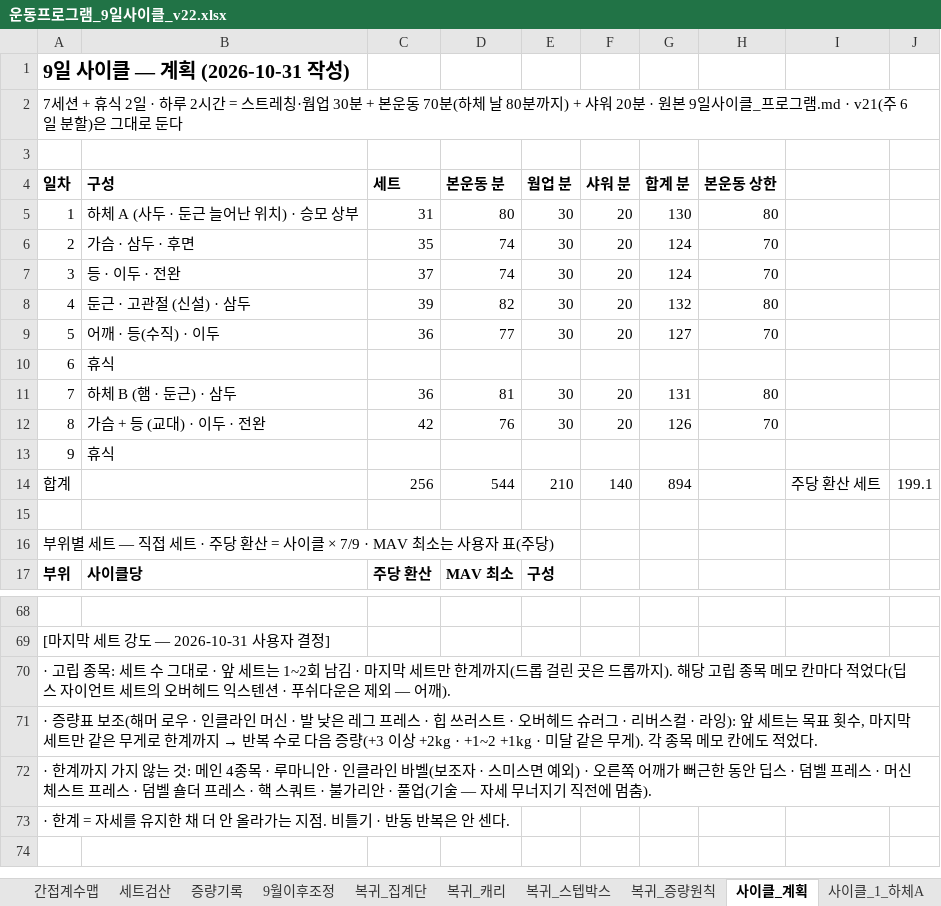
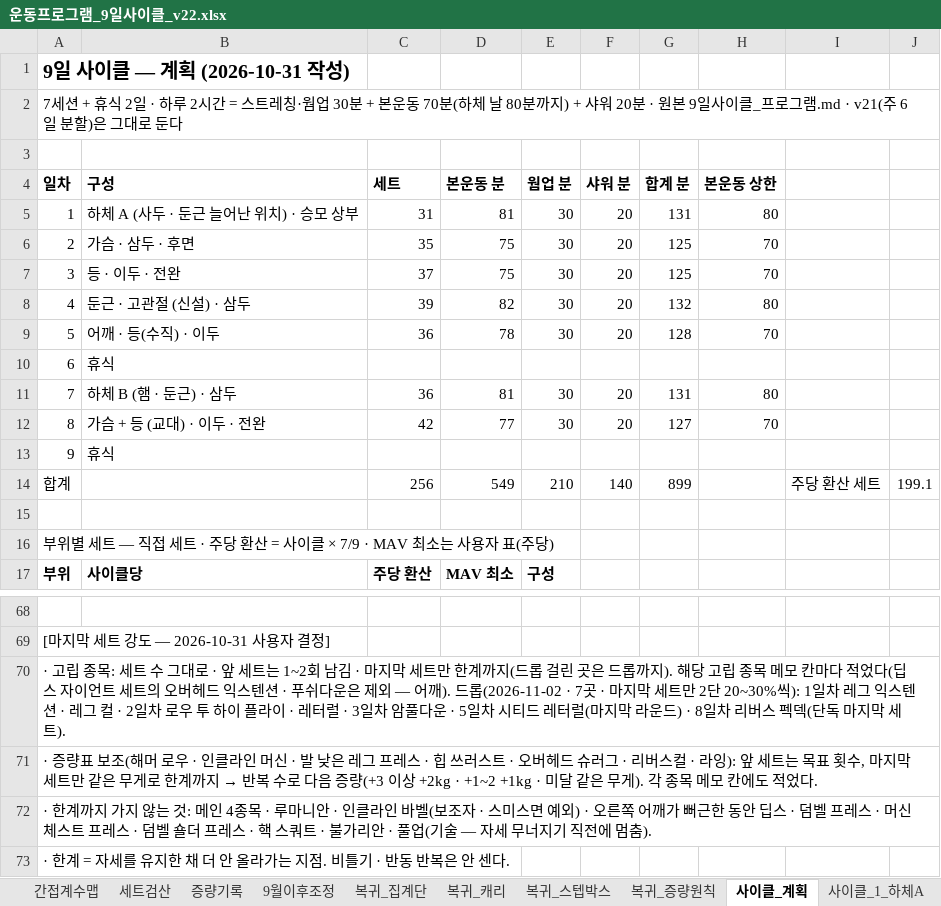
Before and after one commit to ktmffl-max/health1234, an Excel workbook: 운동프로그램_9일사이클_v22.xlsx, sheet 사이클_계획, drawn as a sheet; only a part is shown, gaps mark what is left out; values as stored, in another font and other column widths than the file's, no borders; the diff names each change by its address in the sheet, - before the commit and + after, or states it on an @@ line.

```diff
--- a/운동프로그램_9일사이클_v22.xlsx (sheet 사이클_계획)
+++ b/운동프로그램_9일사이클_v22.xlsx (sheet 사이클_계획)
-D5 (본운동 분): 80
+D5 (본운동 분): 81
-G5 (합계 분): 130
+G5 (합계 분): 131
-D6:D7 (본운동 분): 74
+D6:D7 (본운동 분): 75
-G6:G7 (합계 분): 124
+G6:G7 (합계 분): 125
-D9 (본운동 분): 77
+D9 (본운동 분): 78
-G9 (합계 분): 127
+G9 (합계 분): 128
-D12 (본운동 분): 76
+D12 (본운동 분): 77
-G12 (합계 분): 126
+G12 (합계 분): 127
-D14 (본운동 분): 544
+D14 (본운동 분): 549
-G14 (합계 분): 894
+G14 (합계 분): 899
-A70 (일차): …— 어깨).
+A70 (일차): …— 어깨). 드롭(2026-11-02 · 7곳 · 마지막 세트만 2단 20~30%씩): 1일차 레그 익스텐션 · 레그 컬 · 2일차 로우 투 하이 플라이 · 레터럴 · 3일차 암풀다운 · 5일차 시티드 레터럴(마지막 라운드) · 8일차 리버스 펙덱(단독 마지막 세트).
```
Also changed, not shown: sheet 사이클_3_등, sheet 사이클_5_어깨, sheet 사이클_8_가슴등, sheet 사이클_1_하체A, sheet 사이클_2_가슴, 2 other files.
